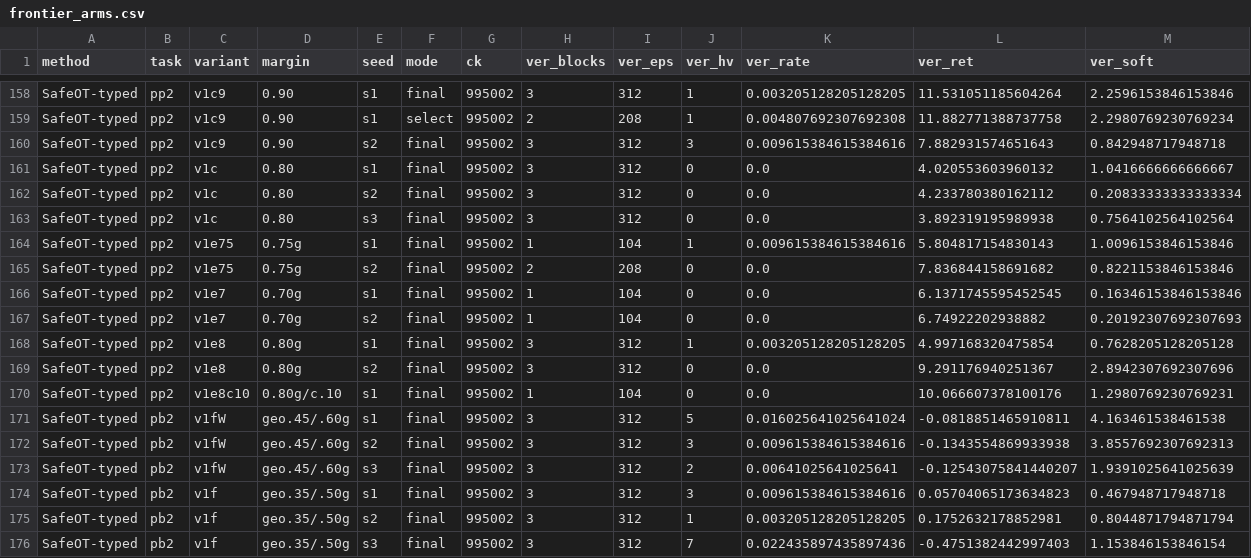
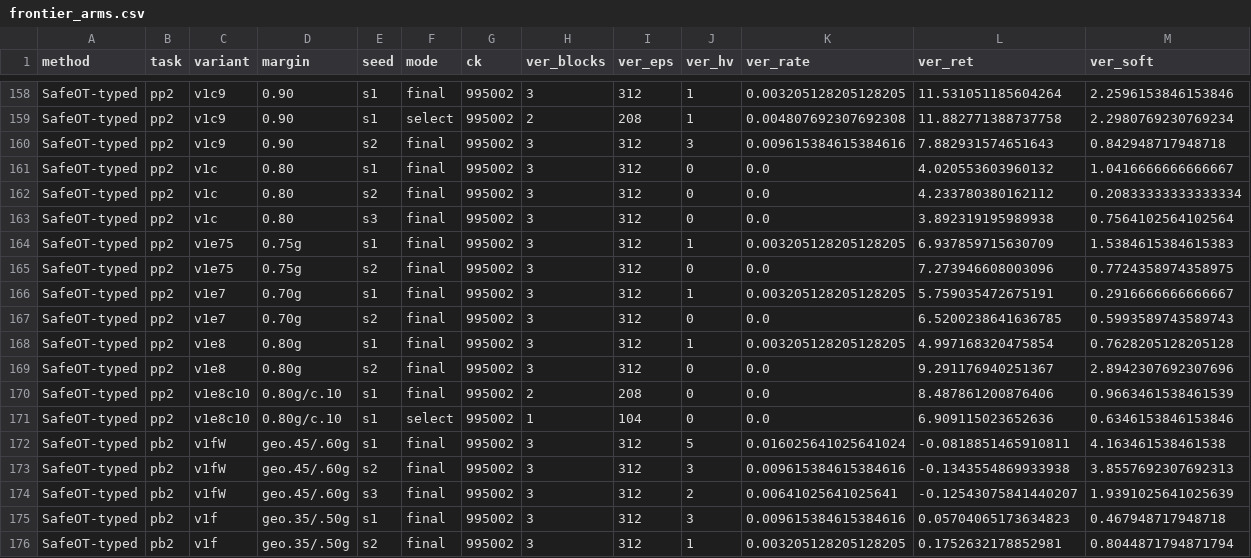
Before and after one commit to asimfish/safeot-dashboard, a CSV file: frontier_arms.csv, drawn as a sheet; only a part is shown, gaps mark what is left out; the shorter side is filled out with more unchanged rows.

Commit message:
data: 2026-09-06 18:07

```diff
--- a/frontier_arms.csv
+++ b/frontier_arms.csv
@@ -163,9 +163,10 @@ SafeOT-typed,pp2,v1c,0.80,s2,final,995002,3,312,0,0.0,4.233780380162112,0.208333
 SafeOT-typed,pp2,v1c,0.80,s3,final,995002,3,312,0,0.0,3.892319195989938,0.7564102564102564
-SafeOT-typed,pp2,v1e75,0.75g,s1,final,995002,1,104,1,0.009615384615384616,5.804817154830143,1.0096153846153846
-SafeOT-typed,pp2,v1e75,0.75g,s2,final,995002,2,208,0,0.0,7.836844158691682,0.8221153846153846
-SafeOT-typed,pp2,v1e7,0.70g,s1,final,995002,1,104,0,0.0,6.1371745595452545,0.16346153846153846
-SafeOT-typed,pp2,v1e7,0.70g,s2,final,995002,1,104,0,0.0,6.74922202938882,0.20192307692307693
+SafeOT-typed,pp2,v1e75,0.75g,s1,final,995002,3,312,1,0.003205128205128205,6.937859715630709,1.5384615384615383
+SafeOT-typed,pp2,v1e75,0.75g,s2,final,995002,3,312,0,0.0,7.273946608003096,0.7724358974358975
+SafeOT-typed,pp2,v1e7,0.70g,s1,final,995002,3,312,1,0.003205128205128205,5.759035472675191,0.2916666666666667
+SafeOT-typed,pp2,v1e7,0.70g,s2,final,995002,3,312,0,0.0,6.5200238641636785,0.5993589743589743
 SafeOT-typed,pp2,v1e8,0.80g,s1,final,995002,3,312,1,0.003205128205128205,4.997168320475854,0.7628205128205128
 SafeOT-typed,pp2,v1e8,0.80g,s2,final,995002,3,312,0,0.0,9.291176940251367,2.8942307692307696
-SafeOT-typed,pp2,v1e8c10,0.80g/c.10,s1,final,995002,1,104,0,0.0,10.066607378100176,1.2980769230769231
+SafeOT-typed,pp2,v1e8c10,0.80g/c.10,s1,final,995002,2,208,0,0.0,8.487861200876406,0.9663461538461539
+SafeOT-typed,pp2,v1e8c10,0.80g/c.10,s1,select,995002,1,104,0,0.0,6.909115023652636,0.6346153846153846
 SafeOT-typed,pb2,v1fW,geo.45/.60g,s1,final,995002,3,312,5,0.016025641025641024,-0.0818851465910811,4.163461538461538
```
Also changed, not shown: volc_arms.csv, 6 other files.
